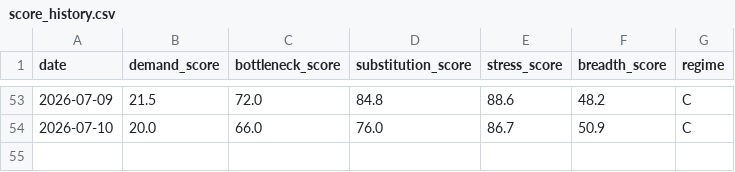
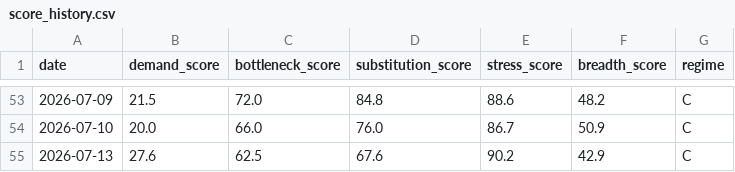
Before and after one commit to davetwchiu/ai-capex-regime-dashboard, a CSV file: data/score_history.csv, drawn as a sheet; only a part is shown, gaps mark what is left out; the diff names each change by its address in the sheet, - before the commit and + after, or states it on an @@ line.

```diff
--- a/data/score_history.csv
+++ b/data/score_history.csv
+row 55: 2026-07-13 | 27.6 | 62.5 | 67.6 | 90.2 | 42.9 | C
```
Also changed, not shown: data/raw_prices.csv, 2 other files.
